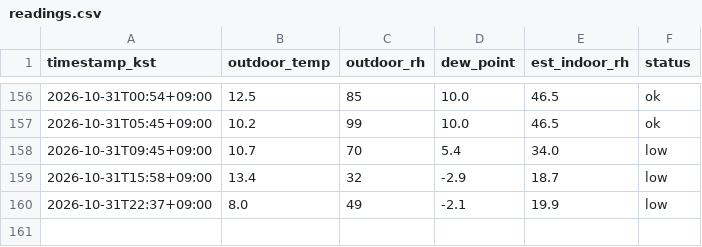
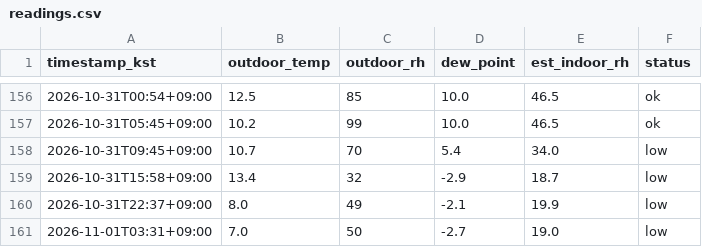
Before and after one commit to sophie-son/violin-humidity, a CSV file: data/readings.csv, drawn as a sheet; only a part is shown, gaps mark what is left out; the diff names each change by its address in the sheet, - before the commit and + after, or states it on an @@ line.

Commit message:
data: 2026-10-31T18:31:41Z

```diff
--- a/data/readings.csv
+++ b/data/readings.csv
+row 161: 2026-11-01T03:31+09:00 | 7.0 | 50 | -2.7 | 19.0 | low
```
Also changed, not shown: 1 other file.
